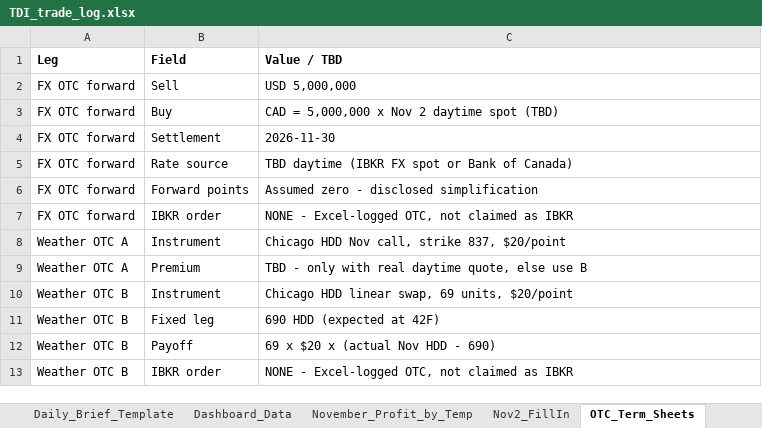
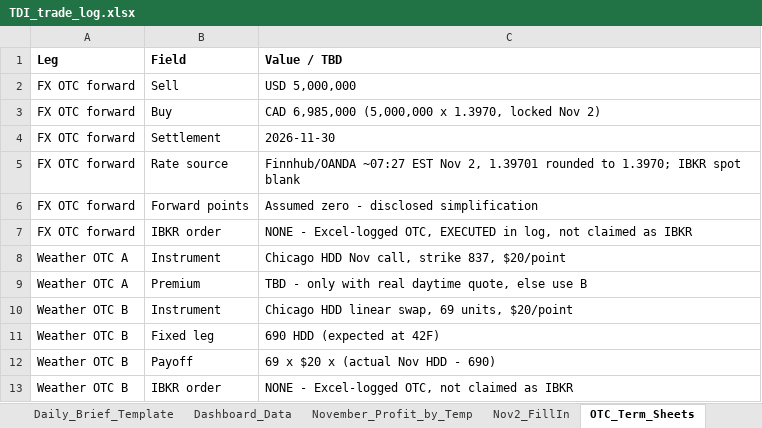
Before and after one commit to faketut/course, an Excel workbook: afm322/paper-trading/TDI_trade_log.xlsx, sheet OTC_Term_Sheets, drawn as a sheet; values as stored, in another font and other column widths than the file's, no borders; the diff names each change by its address in the sheet, - before the commit and + after, or states it on an @@ line.

Commit message:
AFM322: update FX OTC lock and trade log (Nov 2 afternoon)
FX OTC forward locked at 1.3970: sell USD 5,000,000 / buy CAD 6,985,000,
settle Nov 30, Excel-logged OTC. Trade log FX row now EXECUTED.

```diff
--- a/afm322/paper-trading/TDI_trade_log.xlsx (sheet OTC_Term_Sheets)
+++ b/afm322/paper-trading/TDI_trade_log.xlsx (sheet OTC_Term_Sheets)
-C3 (Value / TBD): CAD = 5,000,000 x Nov 2 daytime spot (TBD)
+C3 (Value / TBD): CAD 6,985,000 (5,000,000 x 1.3970, locked Nov 2)
-C5 (Value / TBD): TBD daytime (IBKR FX spot or Bank of Canada)
+C5 (Value / TBD): Finnhub/OANDA ~07:27 EST Nov 2, 1.39701 rounded to 1.3970; IBKR spot blank
-C7 (Value / TBD): …Excel-logged OTC, not claimed…
+C7 (Value / TBD): …Excel-logged OTC, EXECUTED in log, not claimed…
```
Also changed, not shown: sheet Trade_Log, 2 other files.
